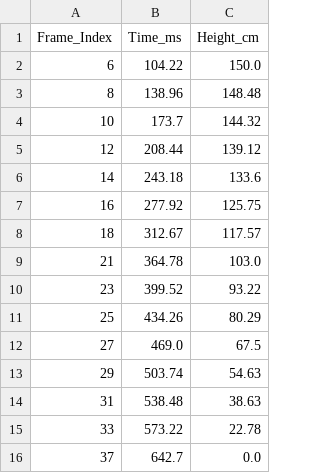
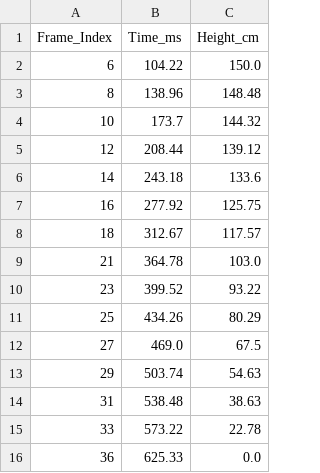
Before and after one commit to ThenmusteSatrio/measurement_ball_opencv, a CSV file: hasil_csv/persembilan.csv, drawn as a sheet; removed rows and columns are numbered as before the commit, all else as after; the diff names each change by its address in the sheet, - before the commit and + after, or states it on an @@ line.

```diff
--- a/hasil_csv/persembilan.csv
+++ b/hasil_csv/persembilan.csv
-row 16: 37 | 642.7 | 0.0
+row 16: 36 | 625.33 | 0.0
```
Also changed, not shown: hasil_csv/perdelapan.csv, hasil_csv/perempat.csv, 22 other files.
